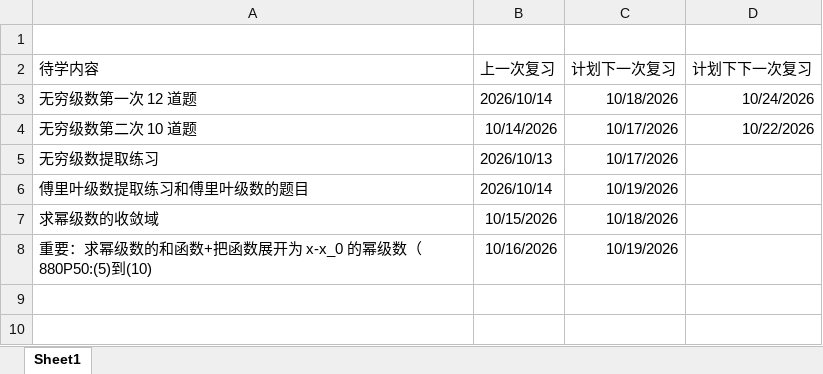
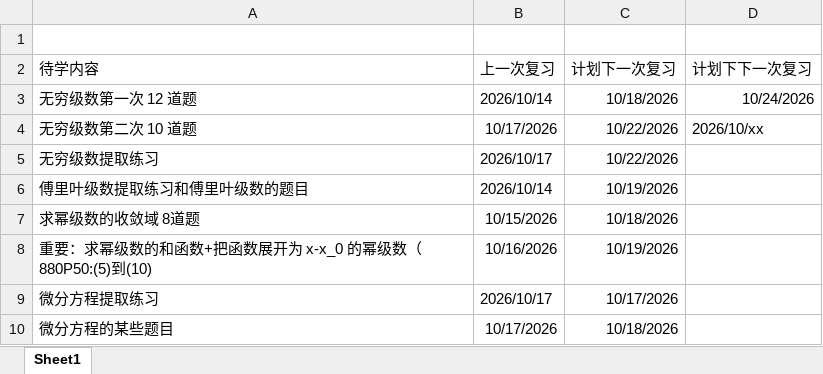
Before and after one commit to ze-huang-jack/kkaoyan, an Excel workbook: 随笔/学习规划.xlsx, sheet Sheet1, drawn as a sheet; values as stored, in another font and other column widths than the file's, no borders; the diff names each change by its address in the sheet, - before the commit and + after, or states it on an @@ line.

```diff
--- a/随笔/学习规划.xlsx (sheet Sheet1)
+++ b/随笔/学习规划.xlsx (sheet Sheet1)
-B4 (上一次复习): 10/14/2026
+B4 (上一次复习): 10/17/2026
-C4:C5 (计划下一次复习): 10/17/2026
+C4:C5 (计划下一次复习): 10/22/2026
-D4 (计划下下一次复习): 10/22/2026
+D4 (计划下下一次复习): 2026/10/xx
-B5 (上一次复习): 2026/10/13
+B5 (上一次复习): 2026/10/17
-A7 (待学内容): 求幂级数的收敛域
+A7 (待学内容): 求幂级数的收敛域 8道题
+row 9: 微分方程提取练习 | 2026/10/17 | 10/17/2026
+row 10: 微分方程的某些题目 | 10/17/2026 | 10/18/2026
```
Also changed, not shown: 16 other files.
